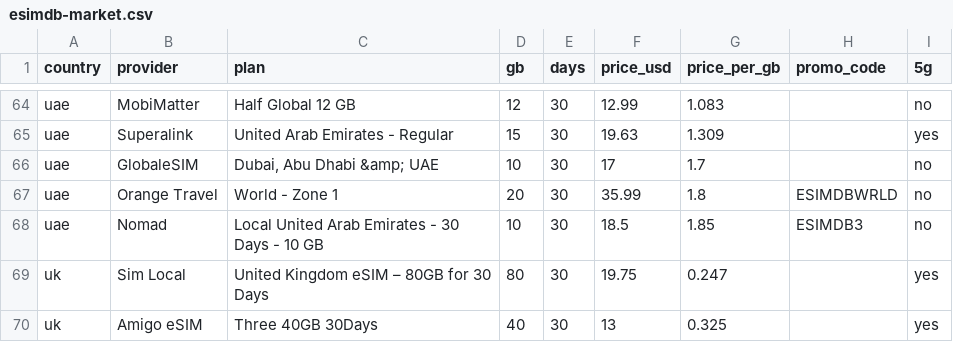
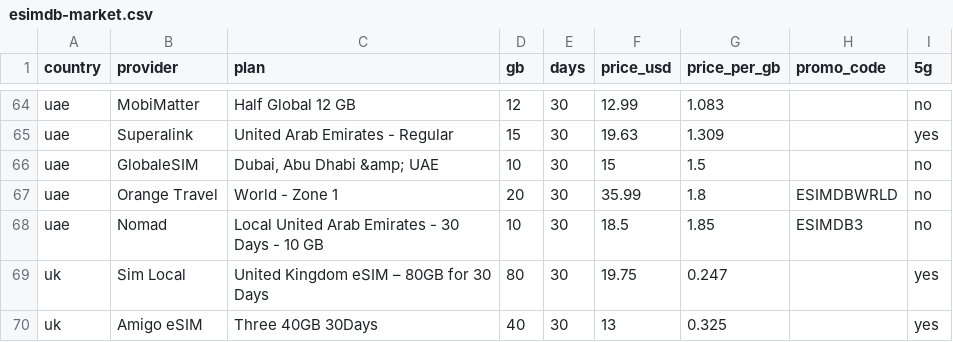
Before and after one commit to s11158/esim, a CSV file: data/esimdb-market.csv, drawn as a sheet; only a part is shown, gaps mark what is left out.

```diff
--- a/data/esimdb-market.csv
+++ b/data/esimdb-market.csv
@@ -65,3 +65,3 @@ uae,"MobiMatter","Half Global 12 GB",12,30,12.99,1.083,,no
 uae,"Superalink","United Arab Emirates - Regular",15,30,19.63,1.309,,yes
-uae,"GlobaleSIM","Dubai, Abu Dhabi &amp; UAE",10,30,17,1.7,,no
+uae,"GlobaleSIM","Dubai, Abu Dhabi &amp; UAE",10,30,15,1.5,,no
 uae,"Orange Travel","World - Zone 1",20,30,35.99,1.8,ESIMDBWRLD,no
```
Also changed, not shown: data/esimdog-benchmark-10gb-30d.csv, data/market-gaps.csv, 3 other files.
